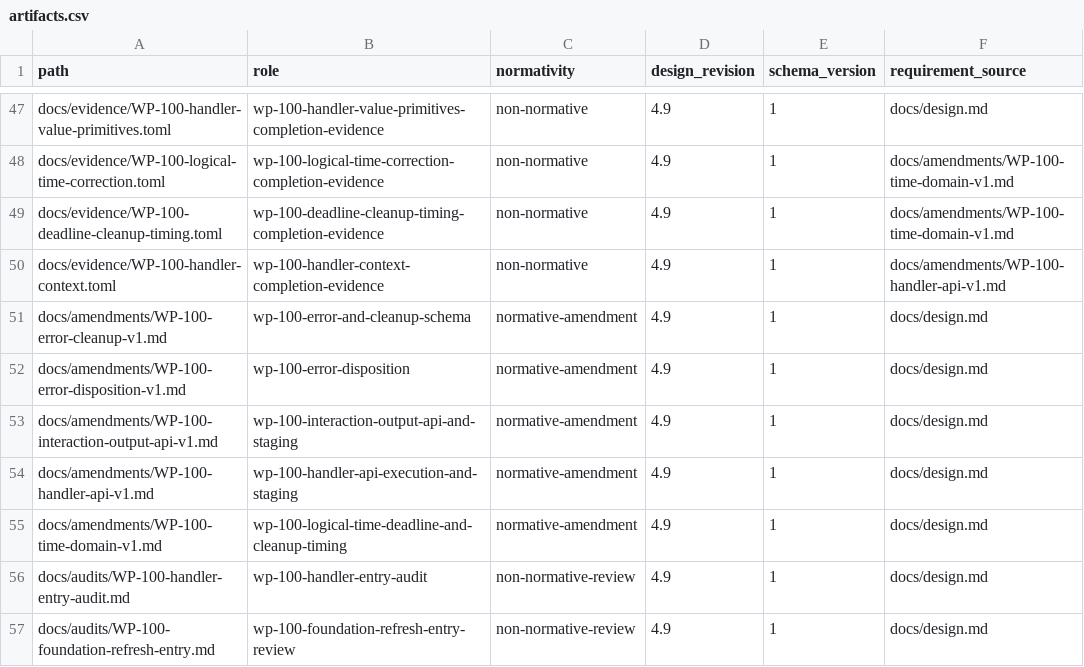
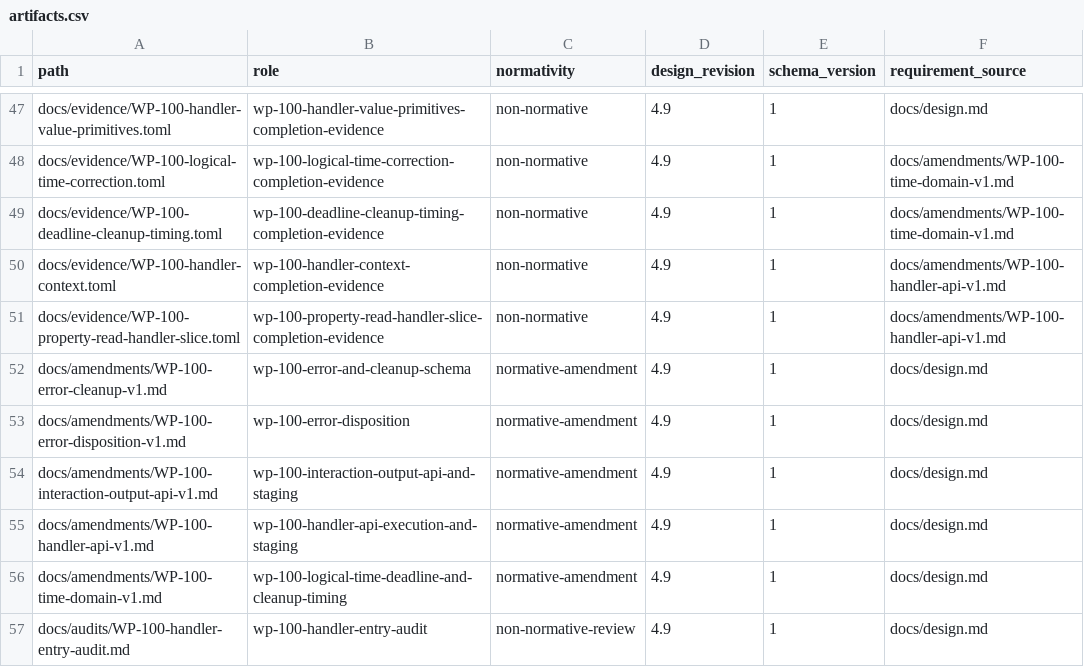
Before and after one commit to yushun1990/clinkz-wot, a CSV file: docs/artifacts.csv, drawn as a sheet; only a part is shown, gaps mark what is left out; the shorter side is filled out with more unchanged rows.

Commit message:
docs: record property read handler completion

```diff
--- a/docs/artifacts.csv
+++ b/docs/artifacts.csv
@@ -50,2 +50,3 @@ docs/evidence/WP-100-deadline-cleanup-timing.toml,wp-100-deadline-cleanup-timing
 docs/evidence/WP-100-handler-context.toml,wp-100-handler-context-completion-evidence,non-normative,4.9,1,docs/amendments/WP-100-handler-api-v1.md
+docs/evidence/WP-100-property-read-handler-slice.toml,wp-100-property-read-handler-slice-completion-evidence,non-normative,4.9,1,docs/amendments/WP-100-handler-api-v1.md
 docs/amendments/WP-100-error-cleanup-v1.md,wp-100-error-and-cleanup-schema,normative-amendment,4.9,1,docs/design.md
```
Also changed, not shown: 4 other files.
